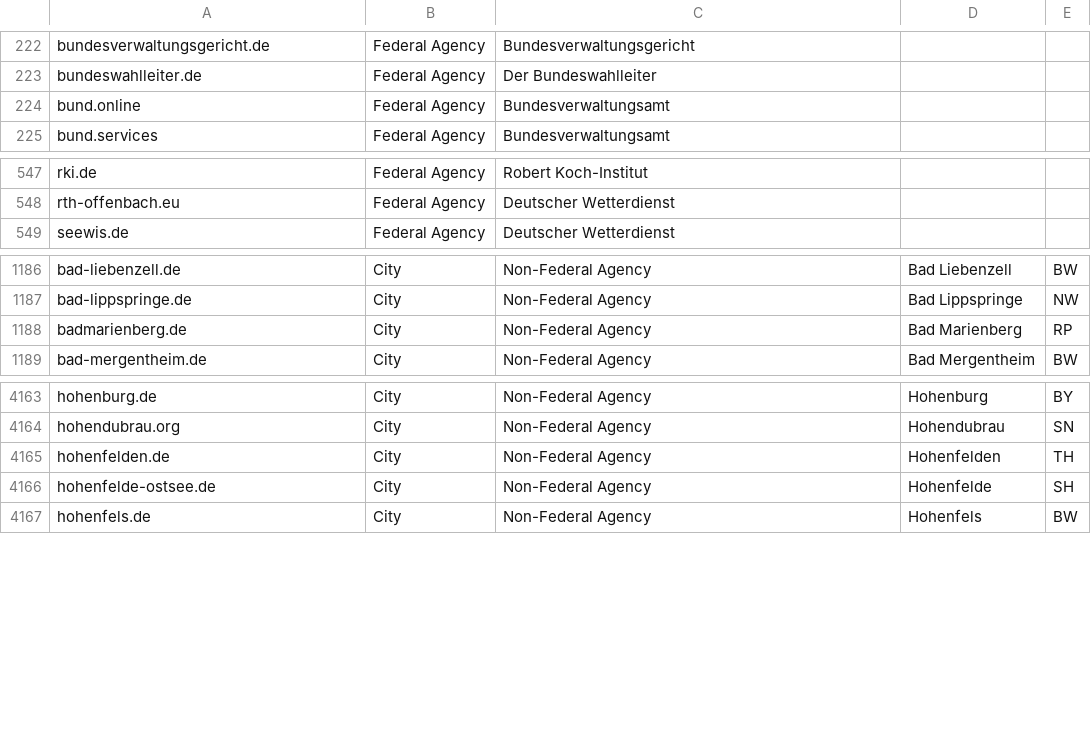
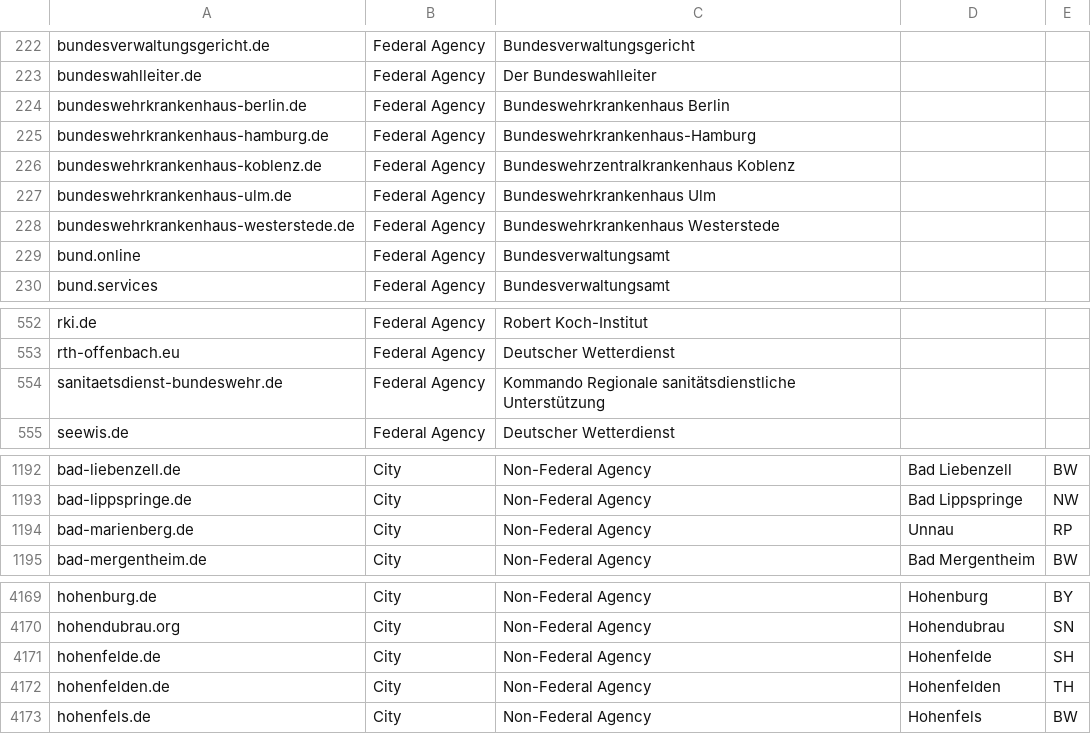
Before and after one commit to robbi5/german-gov-domains, a CSV file: data/domains.csv, drawn as a sheet; only a part is shown, gaps mark what is left out.

Commit message:
Update domains

```diff
--- a/data/domains.csv
+++ b/data/domains.csv
@@ -223,2 +223,7 @@ bundesverwaltungsgericht.de,Federal Agency,Bundesverwaltungsgericht,,
 bundeswahlleiter.de,Federal Agency,Der Bundeswahlleiter,,
+bundeswehrkrankenhaus-berlin.de,Federal Agency,Bundeswehrkrankenhaus Berlin,,
+bundeswehrkrankenhaus-hamburg.de,Federal Agency,Bundeswehrkrankenhaus-Hamburg,,
+bundeswehrkrankenhaus-koblenz.de,Federal Agency,Bundeswehrzentralkrankenhaus Koblenz,,
+bundeswehrkrankenhaus-ulm.de,Federal Agency,Bundeswehrkrankenhaus Ulm,,
+bundeswehrkrankenhaus-westerstede.de,Federal Agency,Bundeswehrkrankenhaus Westerstede,,
 bund.online,Federal Agency,Bundesverwaltungsamt,,
@@ -548,2 +553,3 @@ rki.de,Federal Agency,Robert Koch-Institut,,
 rth-offenbach.eu,Federal Agency,Deutscher Wetterdienst,,
+sanitaetsdienst-bundeswehr.de,Federal Agency,Kommando Regionale sanitätsdienstliche Unterstützung,,
 seewis.de,Federal Agency,Deutscher Wetterdienst,,
@@ -1187,3 +1193,3 @@ bad-liebenzell.de,City,Non-Federal Agency,Bad Liebenzell,BW
 bad-lippspringe.de,City,Non-Federal Agency,Bad Lippspringe,NW
-badmarienberg.de,City,Non-Federal Agency,Bad Marienberg,RP
+bad-marienberg.de,City,Non-Federal Agency,Unnau,RP
 bad-mergentheim.de,City,Non-Federal Agency,Bad Mergentheim,BW
@@ -4164,4 +4170,4 @@ hohenburg.de,City,Non-Federal Agency,Hohenburg,BY
 hohendubrau.org,City,Non-Federal Agency,Hohendubrau,SN
+hohenfelde.de,City,Non-Federal Agency,Hohenfelde,SH
 hohenfelden.de,City,Non-Federal Agency,Hohenfelden,TH
-hohenfelde-ostsee.de,City,Non-Federal Agency,Hohenfelde,SH
 hohenfels.de,City,Non-Federal Agency,Hohenfels,BW
```
Also changed, not shown: data/domains.cities.csv, data/domains.federal.csv.
